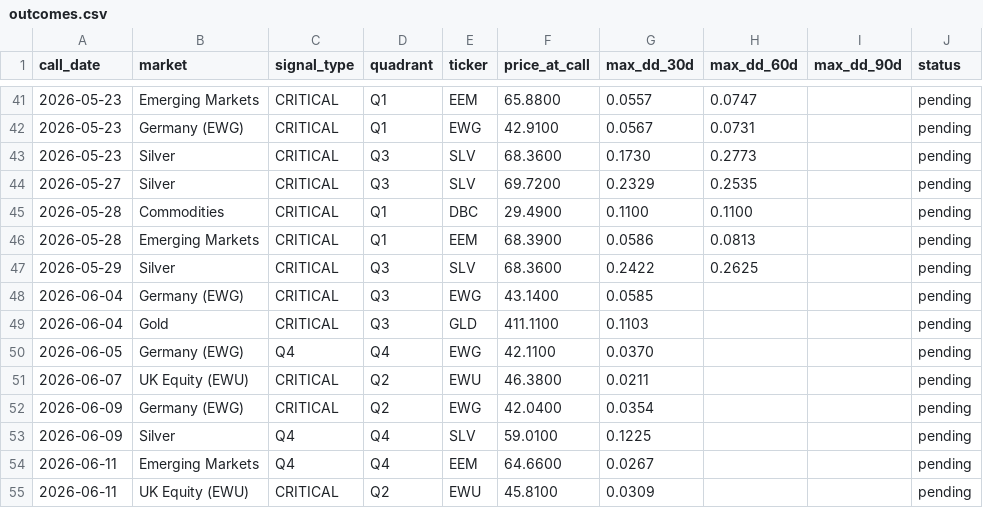
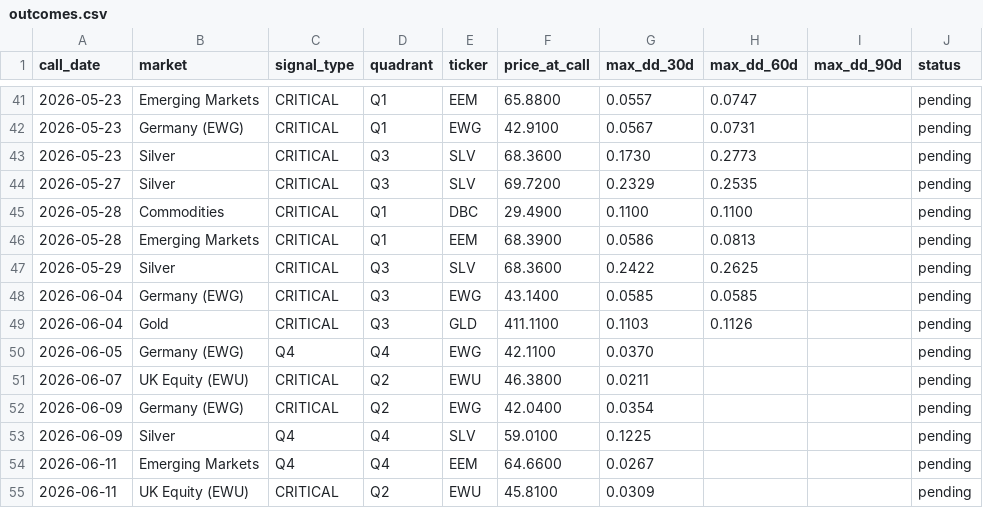
Before and after one commit to vonlambda/lambda-f-dashboard, a CSV file: outcomes.csv, drawn as a sheet; only a part is shown, gaps mark what is left out.

```diff
--- a/outcomes.csv
+++ b/outcomes.csv
@@ -47,4 +47,4 @@ call_date,market,signal_type,quadrant,ticker,price_at_call,max_dd_30d,max_dd_60d
 2026-05-29,Silver,CRITICAL,Q3,SLV,68.3600,0.2422,0.2625,,pending
-2026-06-04,Germany (EWG),CRITICAL,Q3,EWG,43.1400,0.0585,,,pending
-2026-06-04,Gold,CRITICAL,Q3,GLD,411.1100,0.1103,,,pending
+2026-06-04,Germany (EWG),CRITICAL,Q3,EWG,43.1400,0.0585,0.0585,,pending
+2026-06-04,Gold,CRITICAL,Q3,GLD,411.1100,0.1103,0.1126,,pending
 2026-06-05,Germany (EWG),Q4,Q4,EWG,42.1100,0.0370,,,pending
```
